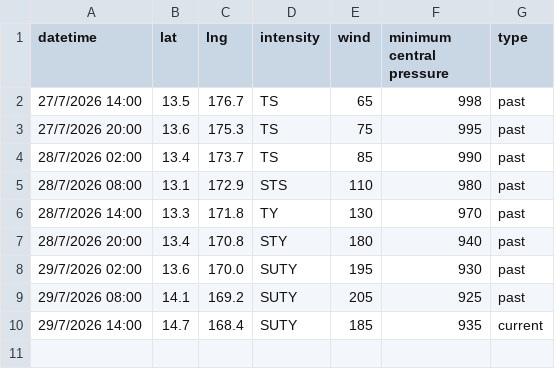
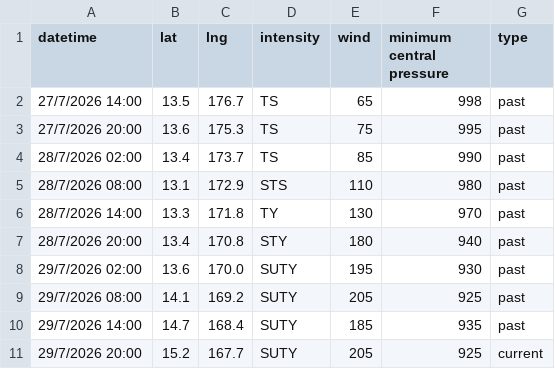
Before and after one commit to zax41006-bot/MMC-TC-GIS, a CSV file: past_track_B.csv, drawn as a sheet.

Commit message:
Update past_track_B.csv

```diff
--- a/past_track_B.csv
+++ b/past_track_B.csv
@@ -9,2 +9,3 @@ datetime,lat,lng,intensity,wind,minimum central pressure,type
 29/7/2026 08:00,14.1,169.2,SUTY,205,925,past
-29/7/2026 14:00,14.7,168.4,SUTY,185,935,current
+29/7/2026 14:00,14.7,168.4,SUTY,185,935,past
+29/7/2026 20:00,15.2,167.7,SUTY,205,925,current
```
